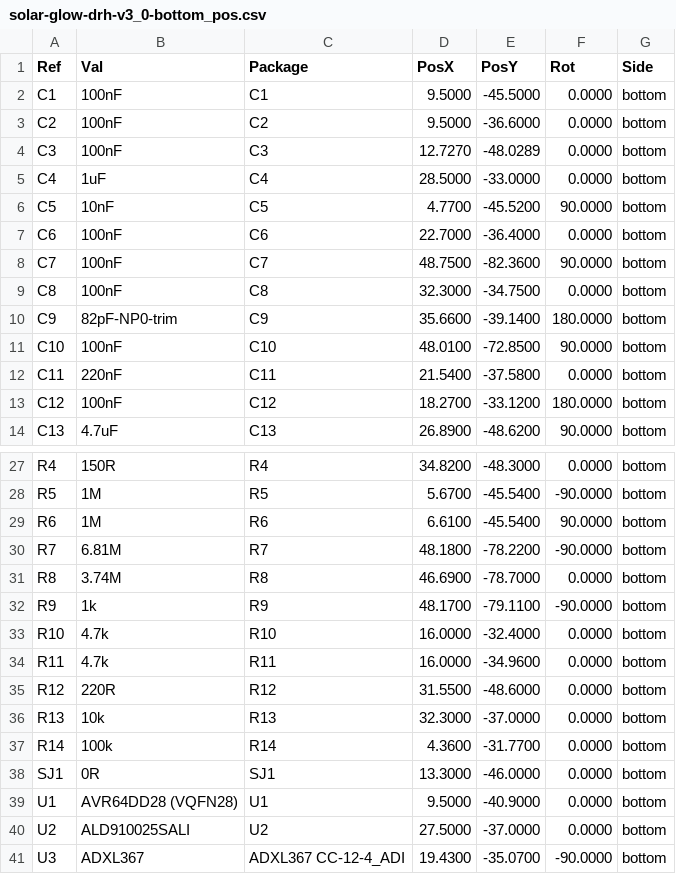
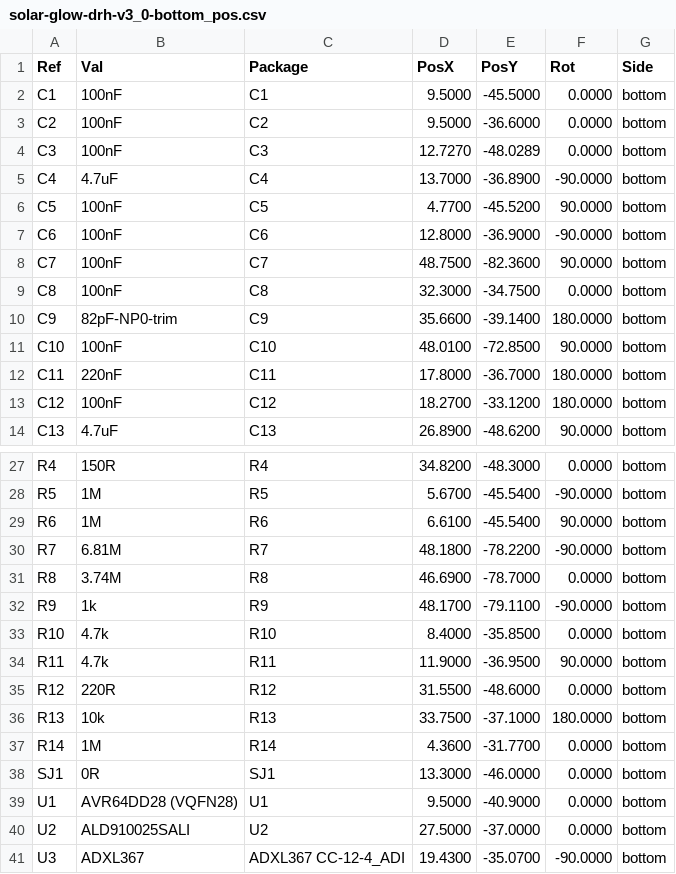
Before and after one commit to devinhorowitz/solar-business-card, a CSV file: Generated/fabdocs/solar-glow-drh-v3_0-bottom_pos.csv, drawn as a sheet; only a part is shown, gaps mark what is left out.

```diff
--- a/Generated/fabdocs/solar-glow-drh-v3_0-bottom_pos.csv
+++ b/Generated/fabdocs/solar-glow-drh-v3_0-bottom_pos.csv
@@ -4,5 +4,5 @@ Ref,Val,Package,PosX,PosY,Rot,Side
 "C3","100nF","C3",12.7270,-48.0289,0.0000,bottom
-"C4","1uF","C4",28.5000,-33.0000,0.0000,bottom
-"C5","10nF","C5",4.7700,-45.5200,90.0000,bottom
-"C6","100nF","C6",22.7000,-36.4000,0.0000,bottom
+"C4","4.7uF","C4",13.7000,-36.8900,-90.0000,bottom
+"C5","100nF","C5",4.7700,-45.5200,90.0000,bottom
+"C6","100nF","C6",12.8000,-36.9000,-90.0000,bottom
 "C7","100nF","C7",48.7500,-82.3600,90.0000,bottom
@@ -11,3 +11,3 @@ Ref,Val,Package,PosX,PosY,Rot,Side
 "C10","100nF","C10",48.0100,-72.8500,90.0000,bottom
-"C11","220nF","C11",21.5400,-37.5800,0.0000,bottom
+"C11","220nF","C11",17.8000,-36.7000,180.0000,bottom
 "C12","100nF","C12",18.2700,-33.1200,180.0000,bottom
@@ -32,7 +32,7 @@ Ref,Val,Package,PosX,PosY,Rot,Side
 "R9","1k","R9",48.1700,-79.1100,-90.0000,bottom
-"R10","4.7k","R10",16.0000,-32.4000,0.0000,bottom
-"R11","4.7k","R11",16.0000,-34.9600,0.0000,bottom
+"R10","4.7k","R10",8.4000,-35.8500,0.0000,bottom
+"R11","4.7k","R11",11.9000,-36.9500,90.0000,bottom
 "R12","220R","R12",31.5500,-48.6000,0.0000,bottom
-"R13","10k","R13",32.3000,-37.0000,0.0000,bottom
-"R14","100k","R14",4.3600,-31.7700,0.0000,bottom
+"R13","10k","R13",33.7500,-37.1000,180.0000,bottom
+"R14","1M","R14",4.3600,-31.7700,0.0000,bottom
 "SJ1","0R","SJ1",13.3000,-46.0000,0.0000,bottom
```
Also changed, not shown: Generated/fabdocs/solar-glow-drh-v3_0-bom.csv, 15 other files.
